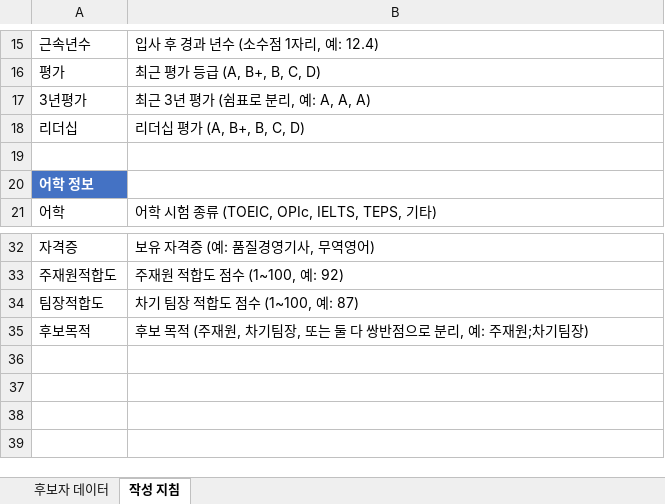
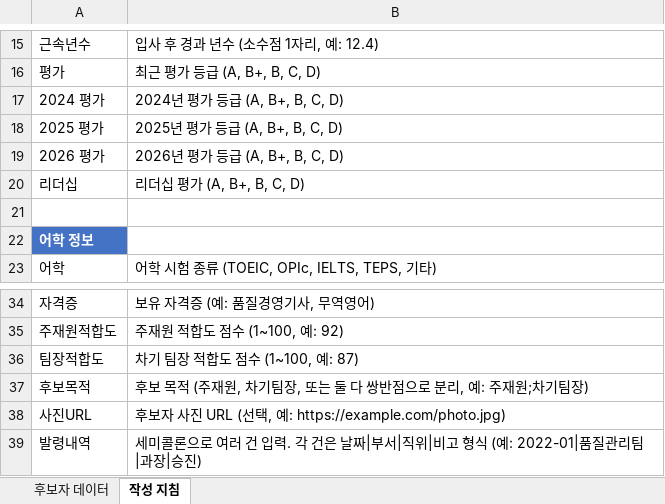
Before and after one commit to Jakeisreal/HRIS, an Excel workbook: template_candidate_data.xlsx, sheet 작성 지침, drawn as a sheet; only a part is shown, gaps mark what is left out; values as stored, in another font and other column widths than the file's, no borders; removed rows and columns are numbered as before the commit, all else as after; the diff names each change by its address in the sheet, - before the commit and + after, or states it on an @@ line.

```diff
--- a/template_candidate_data.xlsx (sheet 작성 지침)
+++ b/template_candidate_data.xlsx (sheet 작성 지침)
-row 17: 3년평가 | 최근 3년 평가 (쉼표로 분리, 예: A, A, A)
+row 17: 2024 평가 | 2024년 평가 등급 (A, B+, B, C, D)
+row 18: 2025 평가 | 2025년 평가 등급 (A, B+, B, C, D)
+row 19: 2026 평가 | 2026년 평가 등급 (A, B+, B, C, D)
+row 38: 사진URL | 후보자 사진 URL (선택, 예: https://example.com/photo.jpg)
+row 39: 발령내역 | 세미콜론으로 여러 건 입력. 각 건은 날짜|부서|직위|비고 형식 (예: 2022-01|품질관리팀|과장|승진)
```
Also changed, not shown: sheet 후보자 데이터, 6 other files.
